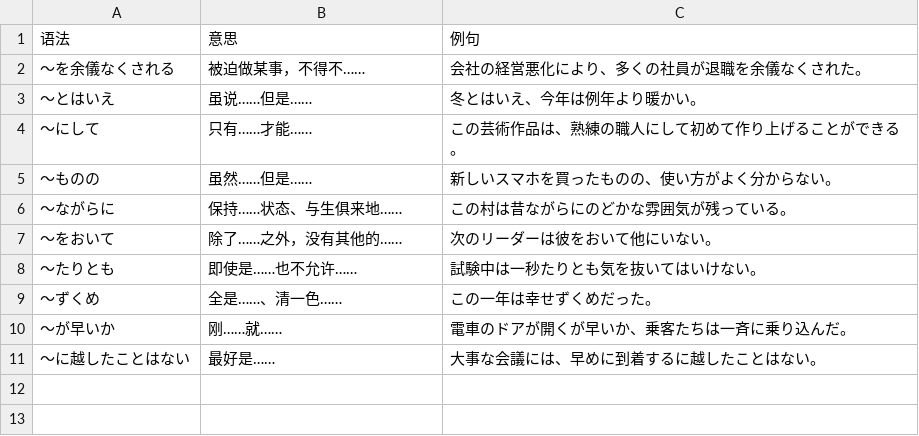
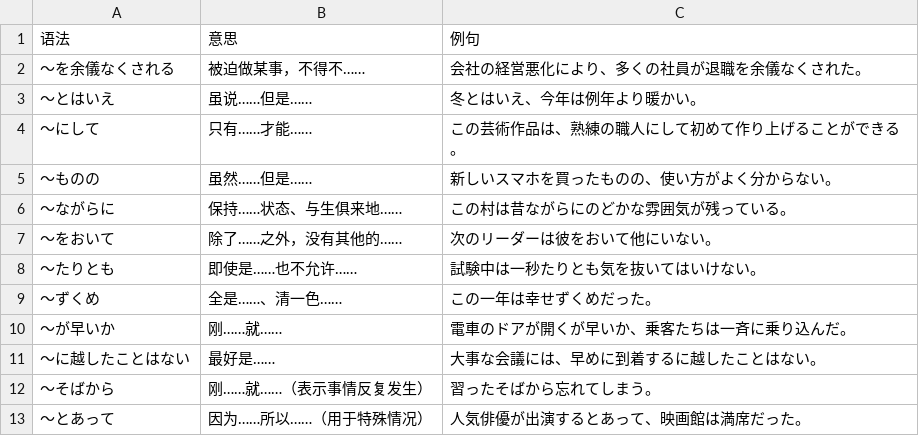
Before and after one commit to kok-s0s/japan, a CSV file: tasks/grammar/N1_grammar_practice.csv, drawn as a sheet.

```diff
--- a/tasks/grammar/N1_grammar_practice.csv
+++ b/tasks/grammar/N1_grammar_practice.csv
@@ -11 +11,3 @@
 〜に越したことはない,最好是……,"大事な会議には、早めに到着するに越したことはない。"
+〜そばから,刚……就……（表示事情反复发生）,"習ったそばから忘れてしまう。"
+〜とあって,因为……所以……（用于特殊情况）,"人気俳優が出演するとあって、映画館は満席だった。"
```
Also changed, not shown: tasks/words/vocab.csv.
